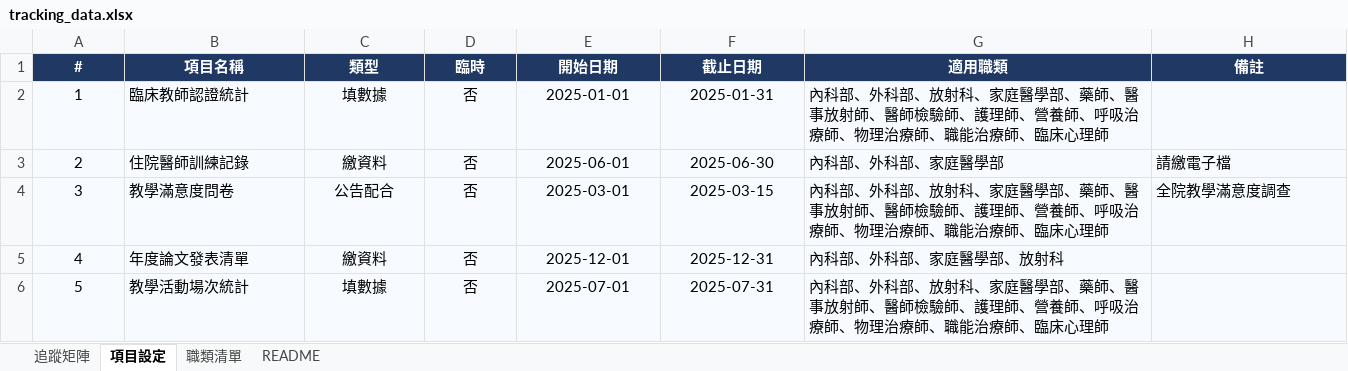
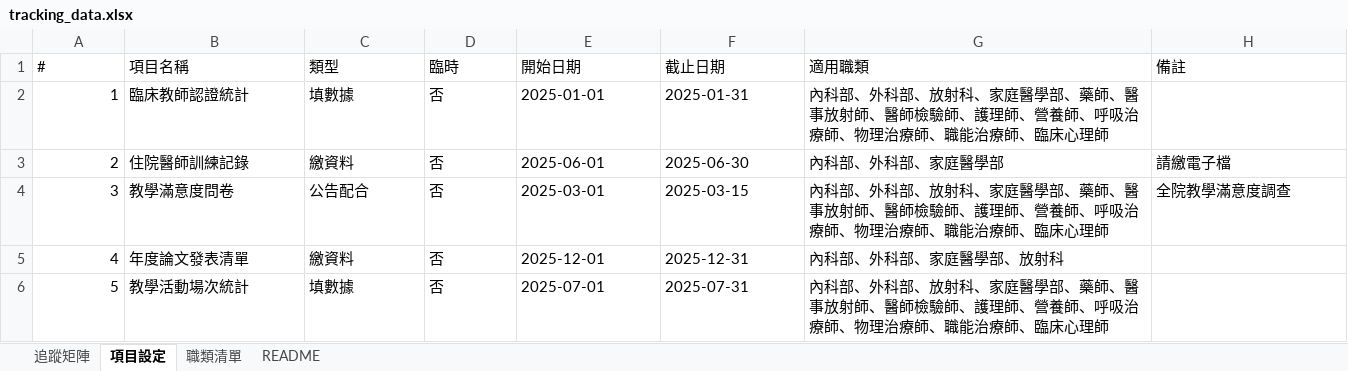
Before and after one commit to jmmvudci/teaching-tracking, an Excel workbook: tracking_data.xlsx, sheet 項目設定, drawn as a sheet; values as stored, in another font and other column widths than the file's, no borders; the diff names each change by its address in the sheet, - before the commit and + after, or states it on an @@ line.

```diff
--- a/tracking_data.xlsx (sheet 項目設定)
+++ b/tracking_data.xlsx (sheet 項目設定)
@@ A1:H1 alignment: center → left, fill: #1F3864 → none, bold: on → off, text colour: #FFFFFF → black @@
-A2:H6 fill: #F7FBFF
+A2:H6 fill: none
-A2:A6 alignment: center
+A2:A6 alignment: right
-C2:F6 alignment: center
+C2:F6 alignment: left
```
Also changed, not shown: sheet 職類清單, sheet README, sheet 追蹤矩陣.
